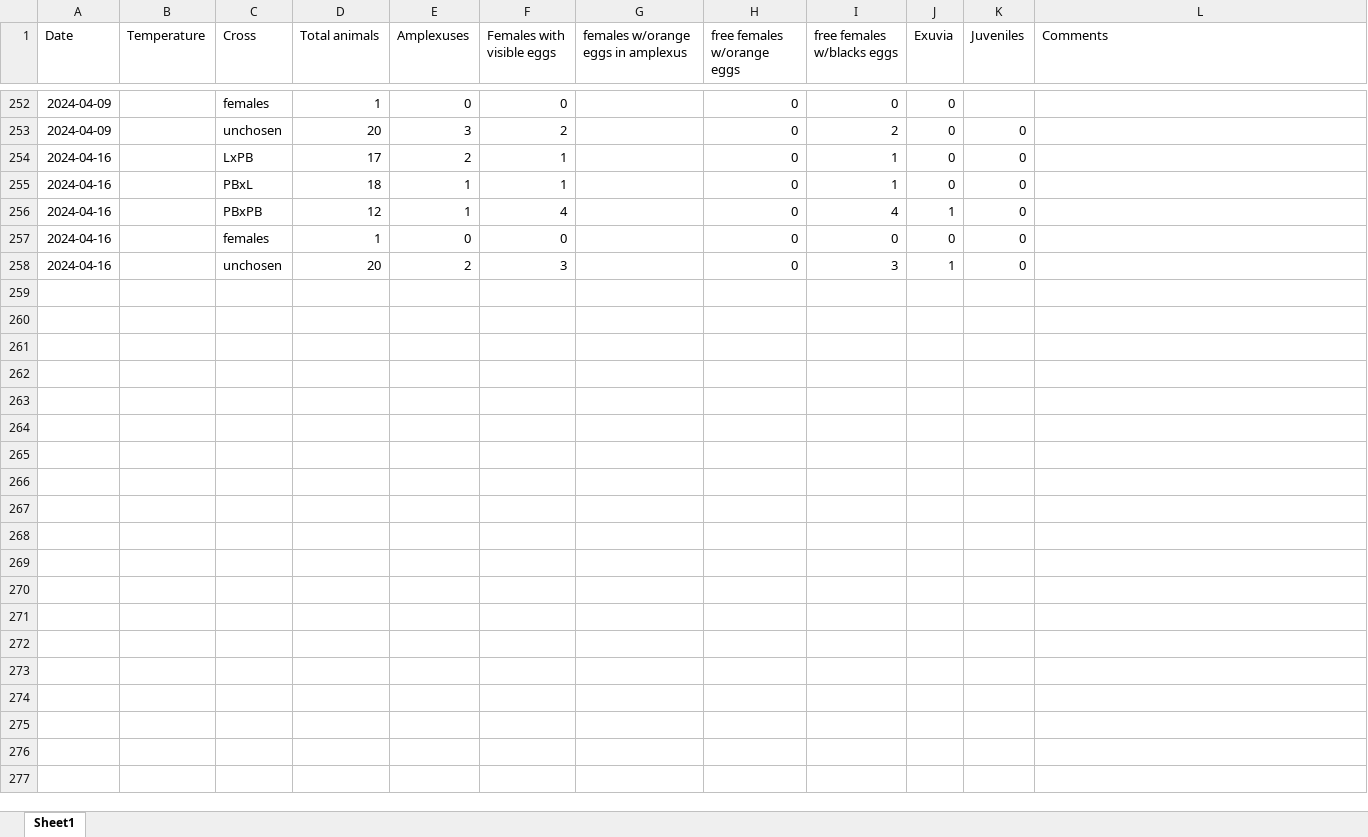
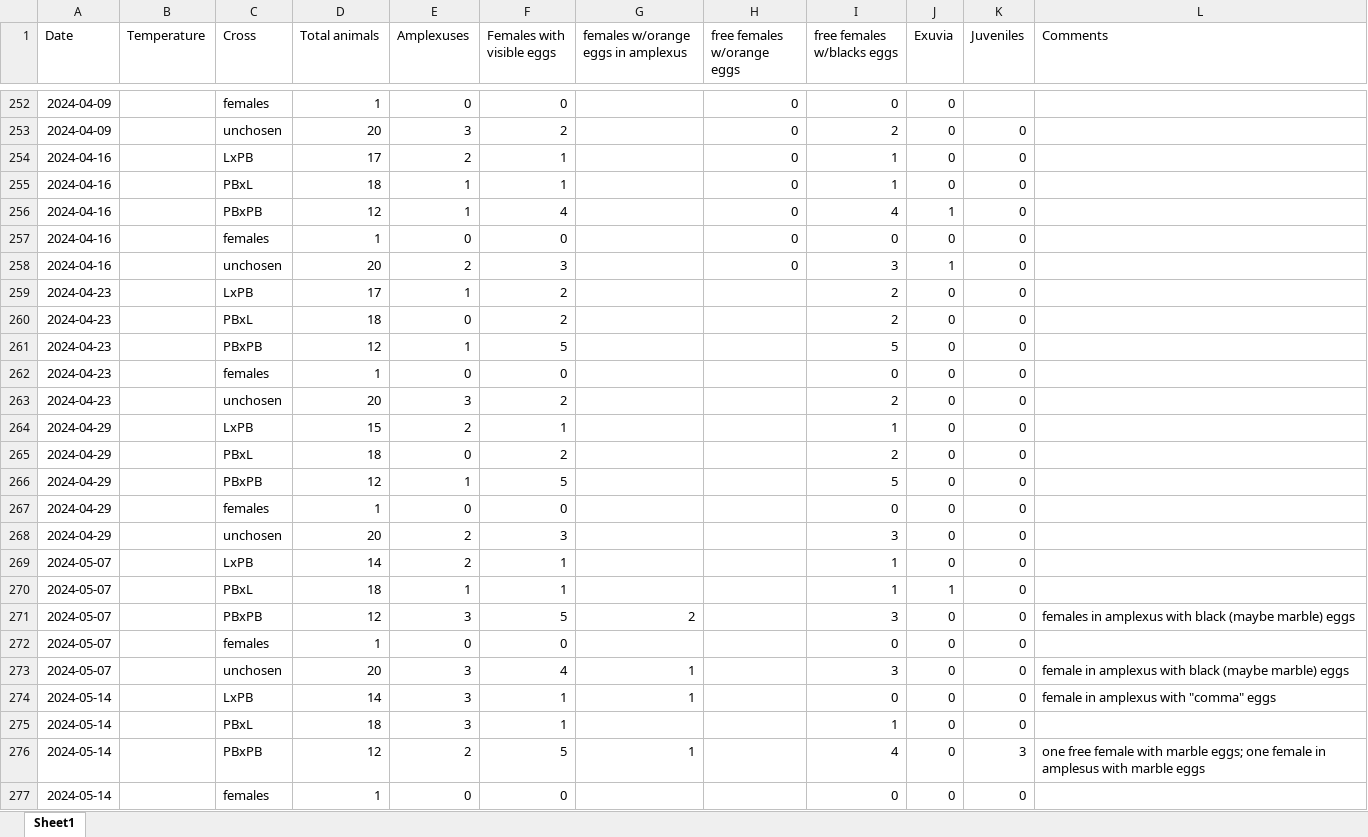
Before and after one commit to drozdovapb/EcyLxPB_cross_git, an Excel workbook: data/Experiment_table_Ecy_2023.xlsx, sheet Sheet1, drawn as a sheet; only a part is shown, gaps mark what is left out; values as stored, in another font and other column widths than the file's, no borders; the diff covers the shown part only; the diff names each change by its address in the sheet, - before the commit and + after, or states it on an @@ line.

Commit message:
upd to crossing data and results

```diff
--- a/data/Experiment_table_Ecy_2023.xlsx (sheet Sheet1)
+++ b/data/Experiment_table_Ecy_2023.xlsx (sheet Sheet1)
+row 259: 2024-04-23 |  | LxPB | 17 | 1 | 2 |  |  | 2 | 0 | 0
+row 260: 2024-04-23 |  | PBxL | 18 | 0 | 2 |  |  | 2 | 0 | 0
+row 261: 2024-04-23 |  | PBxPB | 12 | 1 | 5 |  |  | 5 | 0 | 0
+row 262: 2024-04-23 |  | females | 1 | 0 | 0 |  |  | 0 | 0 | 0
+row 263: 2024-04-23 |  | unchosen | 20 | 3 | 2 |  |  | 2 | 0 | 0
+row 264: 2024-04-29 |  | LxPB | 15 | 2 | 1 |  |  | 1 | 0 | 0
+row 265: 2024-04-29 |  | PBxL | 18 | 0 | 2 |  |  | 2 | 0 | 0
+row 266: 2024-04-29 |  | PBxPB | 12 | 1 | 5 |  |  | 5 | 0 | 0
+row 267: 2024-04-29 |  | females | 1 | 0 | 0 |  |  | 0 | 0 | 0
+row 268: 2024-04-29 |  | unchosen | 20 | 2 | 3 |  |  | 3 | 0 | 0
+row 269: 2024-05-07 |  | LxPB | 14 | 2 | 1 |  |  | 1 | 0 | 0
+row 270: 2024-05-07 |  | PBxL | 18 | 1 | 1 |  |  | 1 | 1 | 0
+row 271: 2024-05-07 |  | PBxPB | 12 | 3 | 5 | 2 |  | 3 | 0 | 0 | females in amplexus with black (maybe marble) eggs
+row 272: 2024-05-07 |  | females | 1 | 0 | 0 |  |  | 0 | 0 | 0
+row 273: 2024-05-07 |  | unchosen | 20 | 3 | 4 | 1 |  | 3 | 0 | 0 | female in amplexus with black (maybe marble) eggs
+row 274: 2024-05-14 |  | LxPB | 14 | 3 | 1 | 1 |  | 0 | 0 | 0 | female in amplexus with "comma" eggs
+row 275: 2024-05-14 |  | PBxL | 18 | 3 | 1 |  |  | 1 | 0 | 0
+row 276: 2024-05-14 |  | PBxPB | 12 | 2 | 5 | 1 |  | 4 | 0 | 3 | one free female with marble eggs; one female in amplesus with marble eggs
+row 277: 2024-05-14 |  | females | 1 | 0 | 0 |  |  | 0 | 0 | 0
```
Also changed, not shown: 16 added rows elsewhere in this sheet, 1 other file.
